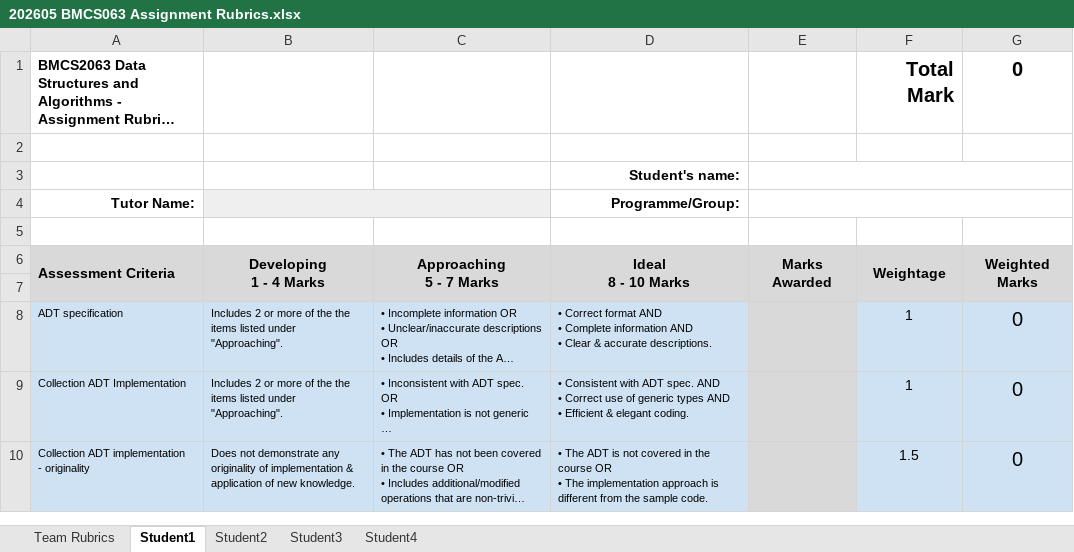
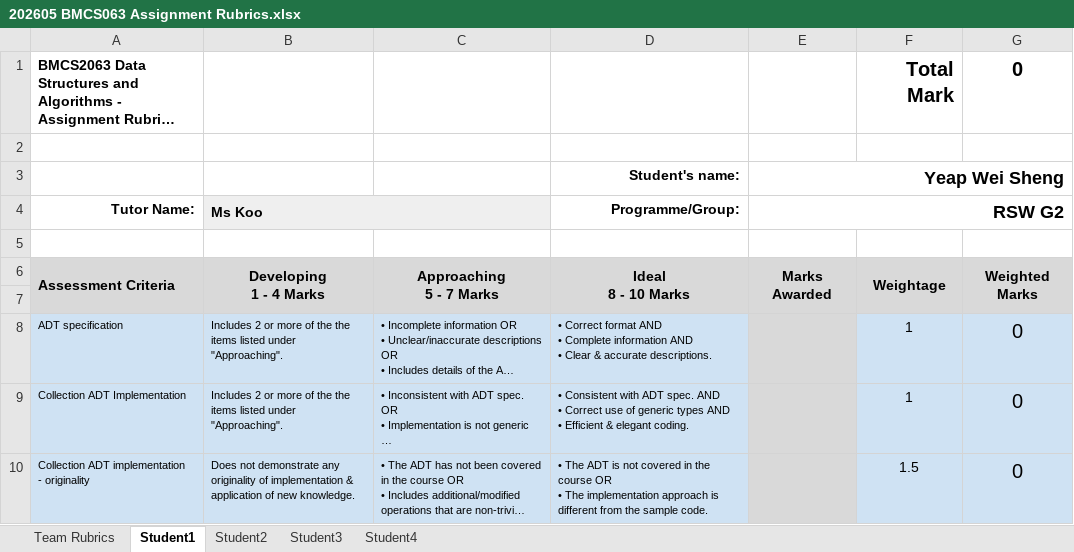
Before and after one commit to Weisheng02/DSA-Assignment, an Excel workbook: 202605 BMCS063 Assignment Rubrics.xlsx, sheet Student1, drawn as a sheet; only a part is shown; long unchanged cells end in …; values as stored, in another font and other column widths than the file's, no borders; charts and pictures and conditional formats not drawn; the diff names each change by its address in the sheet, - before the commit and + after, or states it on an @@ line.

```diff
--- a/202605 BMCS063 Assignment Rubrics.xlsx (sheet Student1)
+++ b/202605 BMCS063 Assignment Rubrics.xlsx (sheet Student1)
-E3 (RSW G2): (empty)
+E3 (RSW G2): Yeap Wei Sheng
-B4: (empty)
+B4: Ms Koo
-E4: (empty)
+E4: RSW G2
```
Also changed, not shown: sheet Team Rubrics, sheet Student3, sheet Student2, sheet Student4.
